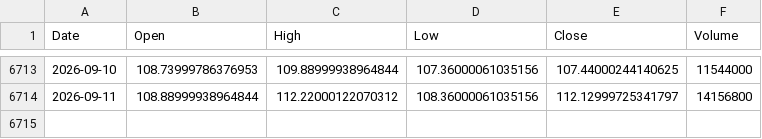
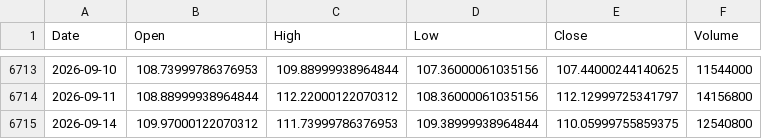
Before and after one commit to thraxil/adnos, a CSV file: data/CSCO.csv, drawn as a sheet; only a part is shown, gaps mark what is left out; the diff names each change by its address in the sheet, - before the commit and + after, or states it on an @@ line.

```diff
--- a/data/CSCO.csv
+++ b/data/CSCO.csv
+row 6715: 2026-09-14 | 109.97000122070312 | 111.73999786376953 | 109.38999938964844 | 110.05999755859375 | 12540800
```
Also changed, not shown: data/IBM.csv, data/INTC.csv, 6 other files.
